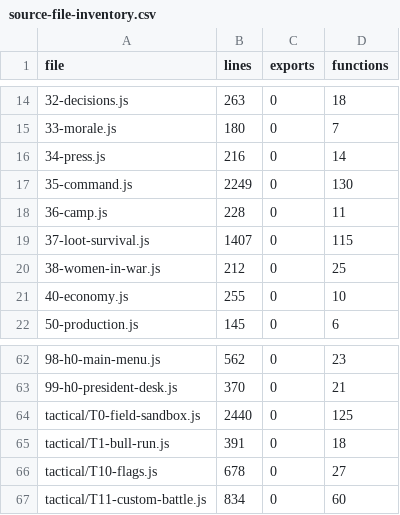
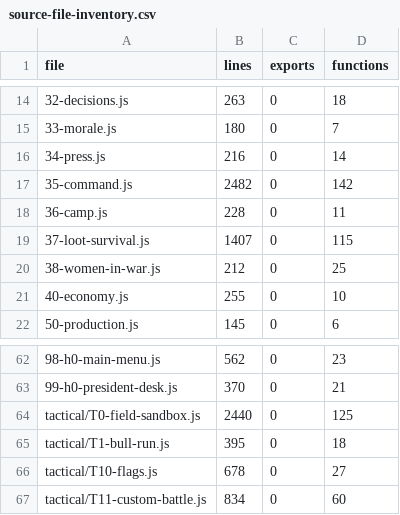
Before and after one commit to adhanke-star/History-Video-Game, a CSV file: tools/shots/source-file-inventory.csv, drawn as a sheet; only a part is shown, gaps mark what is left out.

```diff
--- a/tools/shots/source-file-inventory.csv
+++ b/tools/shots/source-file-inventory.csv
@@ -16,3 +16,3 @@ file,lines,exports,functions
 34-press.js,216,0,14
-35-command.js,2249,0,130
+35-command.js,2482,0,142
 36-camp.js,228,0,11
@@ -64,3 +64,3 @@ file,lines,exports,functions
 tactical/T0-field-sandbox.js,2440,0,125
-tactical/T1-bull-run.js,391,0,18
+tactical/T1-bull-run.js,395,0,18
 tactical/T10-flags.js,678,0,27
```
Also changed, not shown: 7 other files.
